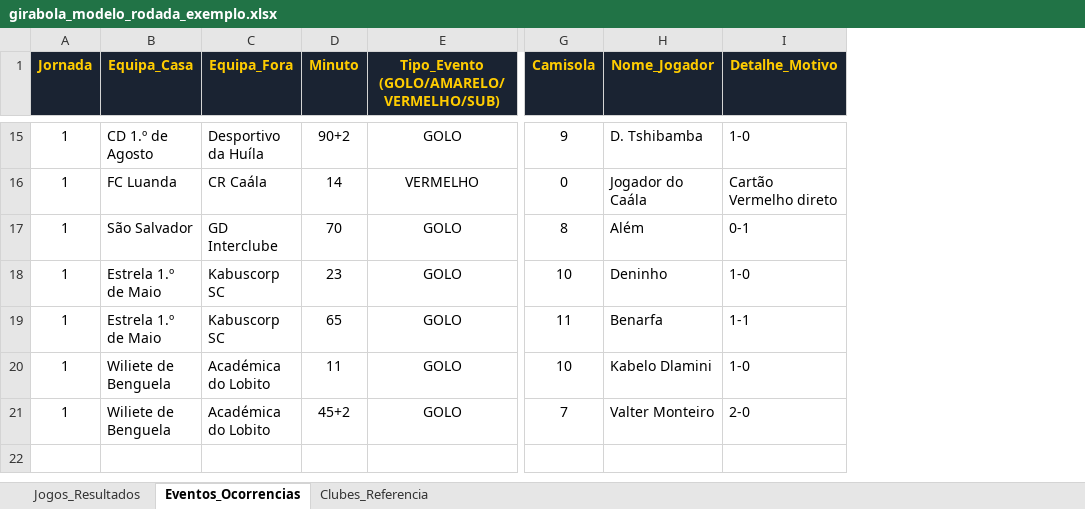
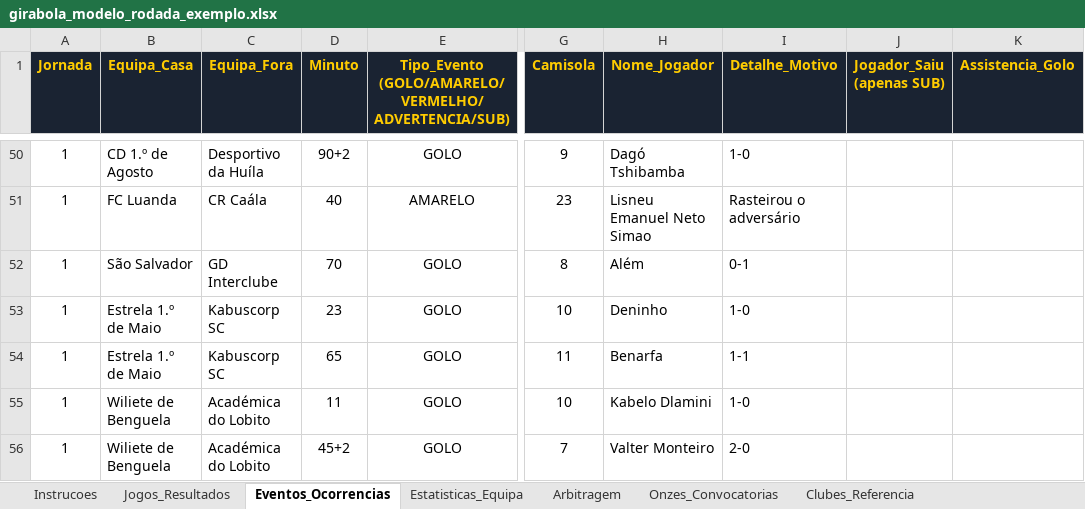
Before and after one commit to kamukotelo/LigaUnitelGirabola, an Excel workbook: public/templates/girabola_modelo_rodada_exemplo.xlsx, sheet Eventos_Ocorrencias, drawn as a sheet; only a part is shown, gaps mark what is left out; values as stored, in another font and other column widths than the file's, no borders; addresses are those after the commit; the diff covers the shown part only; the diff names each change by its address in the sheet, - before the commit and + after, or states it on an @@ line.

Commit message:
Corrige fichas de jogo e estatisticas da jornada

```diff
--- a/public/templates/girabola_modelo_rodada_exemplo.xlsx (sheet Eventos_Ocorrencias)
+++ b/public/templates/girabola_modelo_rodada_exemplo.xlsx (sheet Eventos_Ocorrencias)
+sheet tab: Instrucoes
+sheet tab: Estatisticas_Equipa
+sheet tab: Arbitragem
+sheet tab: Onzes_Convocatorias
+column J (Jogador_Saiu (apenas SUB)), empty
+column K (Assistencia_Golo), empty
-E1: Tipo_Evento (GOLO/AMARELO/VERMELHO/SUB)
+E1: Tipo_Evento (GOLO/AMARELO/VERMELHO/ADVERTENCIA/SUB)
-H50 (Nome_Jogador): D. Tshibamba
+H50 (Nome_Jogador): Dagó Tshibamba
-D51 (Minuto): 14
+D51 (Minuto): 40
-E51: VERMELHO
+E51: AMARELO
-G51 (Camisola): 0
+G51 (Camisola): 23
-H51 (Nome_Jogador): Jogador do Caála
+H51 (Nome_Jogador): Lisneu Emanuel Neto Simao
-I51 (Detalhe_Motivo): Cartão Vermelho direto
+I51 (Detalhe_Motivo): Rasteirou o adversário
```
Also changed, not shown: 35 added rows and 2 edited cells elsewhere in this sheet, sheet Jogos_Resultados, public/templates/girabola_modelo_rodada_em_branco.xlsx, 8 other files.
